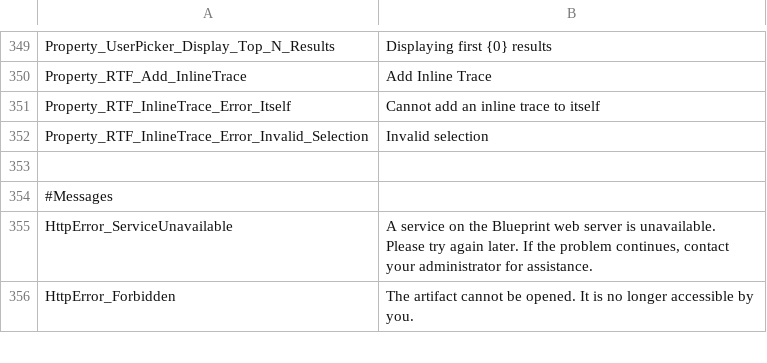
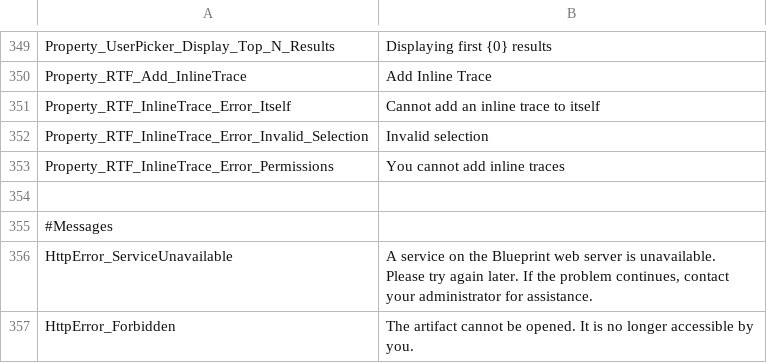
Before and after one commit to ogolikhin/blueprint, a CSV file: svc/db/AdminStorage/Data/ApplicationLabels_en-US.csv, drawn as a sheet; only a part is shown, gaps mark what is left out.

```diff
--- a/svc/db/AdminStorage/Data/ApplicationLabels_en-US.csv
+++ b/svc/db/AdminStorage/Data/ApplicationLabels_en-US.csv
@@ -352,2 +352,3 @@ Property_RTF_InlineTrace_Error_Itself,"Cannot add an inline trace to itself"
 Property_RTF_InlineTrace_Error_Invalid_Selection,"Invalid selection"
+Property_RTF_InlineTrace_Error_Permissions,"You cannot add inline traces"
 
```
Also changed, not shown: 5 other files.
